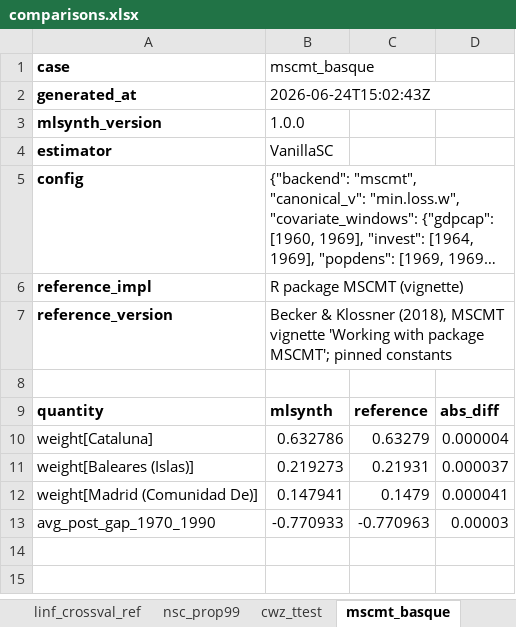
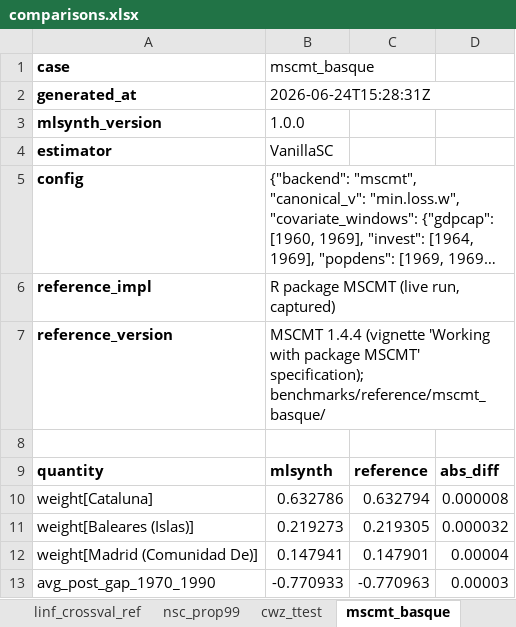
Before and after one commit to jgreathouse9/mlsynth, an Excel workbook: benchmarks/reference/comparisons.xlsx, sheet mscmt_basque, drawn as a sheet; long unchanged cells end in …; values as stored, in another font and other column widths than the file's, no borders; the diff names each change by its address in the sheet, - before the commit and + after, or states it on an @@ line.

```diff
--- a/benchmarks/reference/comparisons.xlsx (sheet mscmt_basque)
+++ b/benchmarks/reference/comparisons.xlsx (sheet mscmt_basque)
-B2: 2026-06-24T15:02:43Z
+B2: 2026-06-24T15:28:31Z
-B6: R package MSCMT (vignette)
+B6: R package MSCMT (live run, captured)
-B7: Becker & Klossner (2018), MSCMT vignette 'Working with package MSCMT'; pinned constants
+B7: MSCMT 1.4.4 (vignette 'Working with package MSCMT' specification); benchmarks/reference/mscmt_basque/
-C10: 0.63279
+C10: 0.632794
-D10: 0.000004
+D10: 0.000008
-C11: 0.21931
+C11: 0.219305
-D11: 0.000037
+D11: 0.000032
-C12: 0.1479
+C12: 0.147901
-D12: 0.000041
+D12: 0.00004
```
Also changed, not shown: sheet summary, sheet orthsc_carbontax, sheet malo_basque, sheet mcnnm_prop99, sheet sdid_prop99, sheet pensynth_prop99, 19 more sheets, 25 other files.
